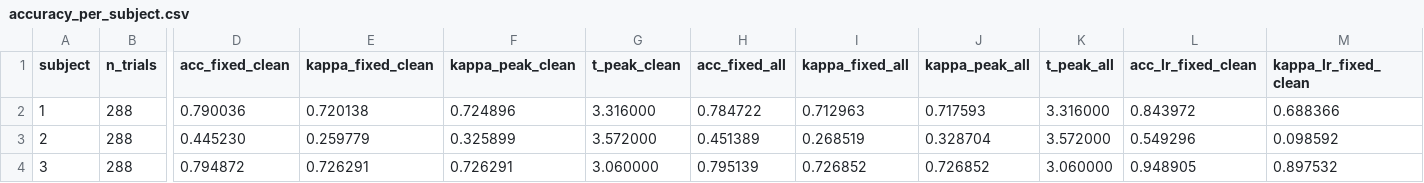
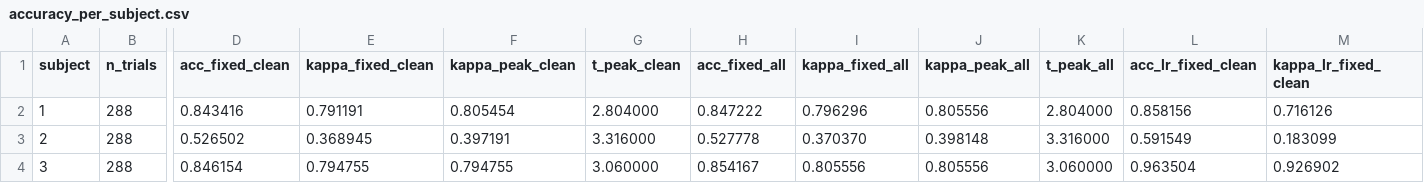
Before and after one commit to rudra6155/-realtime-bci, a CSV file: results/real/accuracy_per_subject.csv, drawn as a sheet; only a part is shown, gaps mark what is left out; the diff covers the shown part only; the diff names each change by its address in the sheet, - before the commit and + after, or states it on an @@ line.

```diff
--- a/results/real/accuracy_per_subject.csv
+++ b/results/real/accuracy_per_subject.csv
-D2 (acc_fixed_clean): 0.790036
+D2 (acc_fixed_clean): 0.843416
-E2 (kappa_fixed_clean): 0.720138
+E2 (kappa_fixed_clean): 0.791191
-F2 (kappa_peak_clean): 0.724896
+F2 (kappa_peak_clean): 0.805454
-G2 (t_peak_clean): 3.316000
+G2 (t_peak_clean): 2.804000
-H2 (acc_fixed_all): 0.784722
+H2 (acc_fixed_all): 0.847222
-I2 (kappa_fixed_all): 0.712963
+I2 (kappa_fixed_all): 0.796296
-J2 (kappa_peak_all): 0.717593
+J2 (kappa_peak_all): 0.805556
-K2 (t_peak_all): 3.316000
+K2 (t_peak_all): 2.804000
-L2 (acc_lr_fixed_clean): 0.843972
+L2 (acc_lr_fixed_clean): 0.858156
-M2 (kappa_lr_fixed_clean): 0.688366
+M2 (kappa_lr_fixed_clean): 0.716126
-D3 (acc_fixed_clean): 0.445230
+D3 (acc_fixed_clean): 0.526502
-E3 (kappa_fixed_clean): 0.259779
+E3 (kappa_fixed_clean): 0.368945
-F3 (kappa_peak_clean): 0.325899
+F3 (kappa_peak_clean): 0.397191
-G3 (t_peak_clean): 3.572000
+G3 (t_peak_clean): 3.316000
-H3 (acc_fixed_all): 0.451389
+H3 (acc_fixed_all): 0.527778
-I3 (kappa_fixed_all): 0.268519
+I3 (kappa_fixed_all): 0.370370
-J3 (kappa_peak_all): 0.328704
+J3 (kappa_peak_all): 0.398148
-K3 (t_peak_all): 3.572000
+K3 (t_peak_all): 3.316000
-L3 (acc_lr_fixed_clean): 0.549296
+L3 (acc_lr_fixed_clean): 0.591549
-M3 (kappa_lr_fixed_clean): 0.098592
+M3 (kappa_lr_fixed_clean): 0.183099
-D4 (acc_fixed_clean): 0.794872
+D4 (acc_fixed_clean): 0.846154
-E4 (kappa_fixed_clean): 0.726291
+E4 (kappa_fixed_clean): 0.794755
-F4 (kappa_peak_clean): 0.726291
+F4 (kappa_peak_clean): 0.794755
-H4 (acc_fixed_all): 0.795139
+H4 (acc_fixed_all): 0.854167
-I4 (kappa_fixed_all): 0.726852
+I4 (kappa_fixed_all): 0.805556
-J4 (kappa_peak_all): 0.726852
+J4 (kappa_peak_all): 0.805556
-L4 (acc_lr_fixed_clean): 0.948905
+L4 (acc_lr_fixed_clean): 0.963504
-M4 (kappa_lr_fixed_clean): 0.897532
+M4 (kappa_lr_fixed_clean): 0.926902
```
Also changed, not shown: 57 edited cells elsewhere in this file, results/real/kappa_timecourse.csv, results/real/noise_log.csv, 34 other files.
